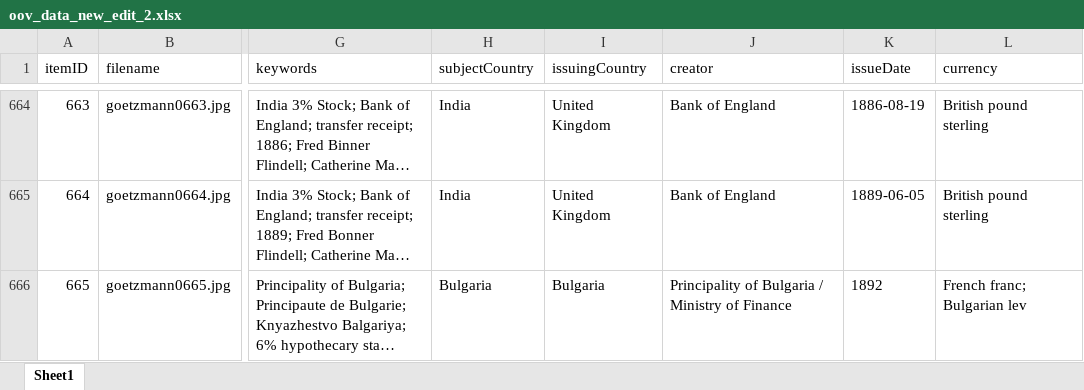
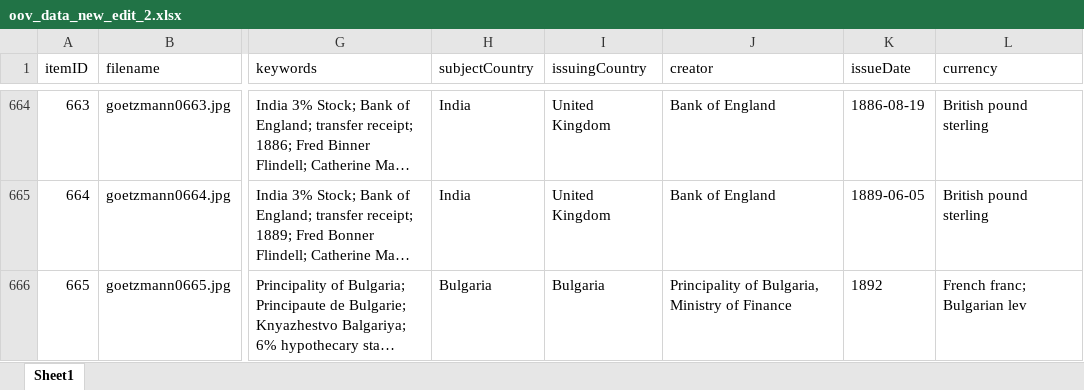
Before and after one commit to yale-icf/oov-museum, an Excel workbook: oov_data_new_edit_2.xlsx, sheet Sheet1, drawn as a sheet; only a part is shown, gaps mark what is left out; long unchanged cells end in …; values as stored, in another font and other column widths than the file's, no borders; the diff covers the shown part only; the diff names each change by its address in the sheet, - before the commit and + after, or states it on an @@ line.

```diff
--- a/oov_data_new_edit_2.xlsx (sheet Sheet1)
+++ b/oov_data_new_edit_2.xlsx (sheet Sheet1)
-J666 (creator): Principality of Bulgaria / Ministry of…
+J666 (creator): Principality of Bulgaria, Ministry of…
```
Also changed, not shown: 10 edited cells elsewhere in this sheet, 3 other files.
